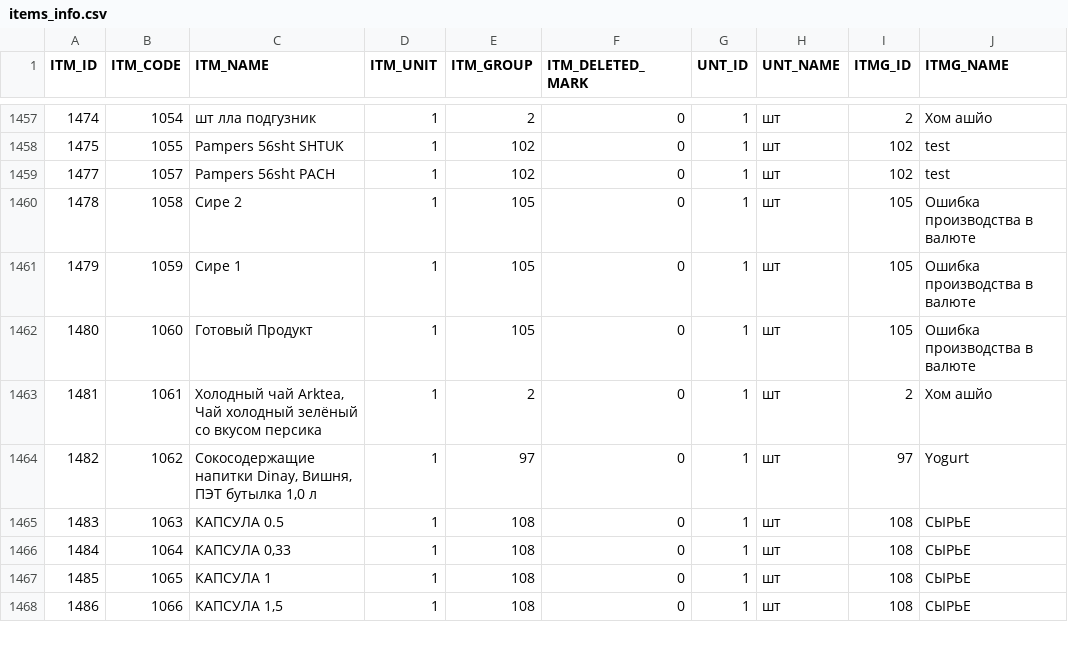
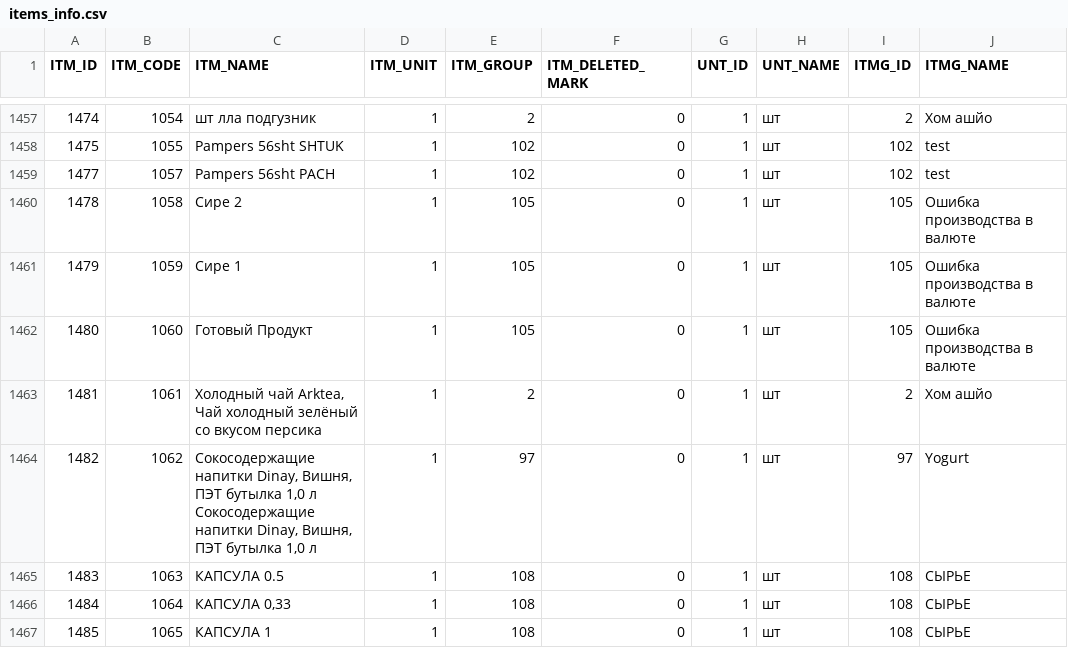
Before and after one commit to Fariz23031998/RegosPriceViewer, a CSV file: items_info.csv, drawn as a sheet; only a part is shown, gaps mark what is left out; the shorter side is filled out with more unchanged rows.

```diff
--- a/items_info.csv
+++ b/items_info.csv
@@ -1463,3 +1463,3 @@ ITM_ID,ITM_CODE,ITM_NAME,ITM_UNIT,ITM_GROUP,ITM_DELETED_MARK,UNT_ID,UNT_NAME,ITM
 1481,1061,"Холодный чай Arktea, Чай холодный зелёный со вкусом персика",1,2,0,1,шт,2,Хом ашйо
-1482,1062,"Сокосодержащие напитки Dinay, Вишня, ПЭТ бутылка 1,0 л",1,97,0,1,шт,97,Yogurt
+1482,1062,"Сокосодержащие напитки Dinay, Вишня, ПЭТ бутылка 1,0 л Сокосодержащие напитки Dinay, Вишня, ПЭТ бутылка 1,0 л",1,97,0,1,шт,97,Yogurt
 1483,1063,КАПСУЛА 0.5,1,108,0,1,шт,108,СЫРЬЕ
```
Also changed, not shown: barcodes.csv, 11 other files.
